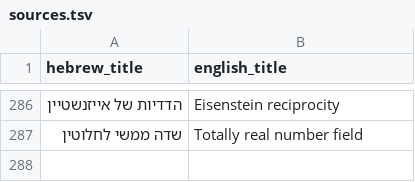
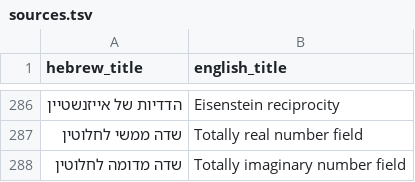
Before and after one commit to gershonavi/WIKI, a TSV file: sources.tsv, drawn as a sheet; only a part is shown, gaps mark what is left out; the diff names each change by its address in the sheet, - before the commit and + after, or states it on an @@ line.

```diff
--- a/sources.tsv
+++ b/sources.tsv
+row 288: שדה מדומה לחלוטין | Totally imaginary number field
```
Also changed, not shown: course/units.tsv, 6 other files.
